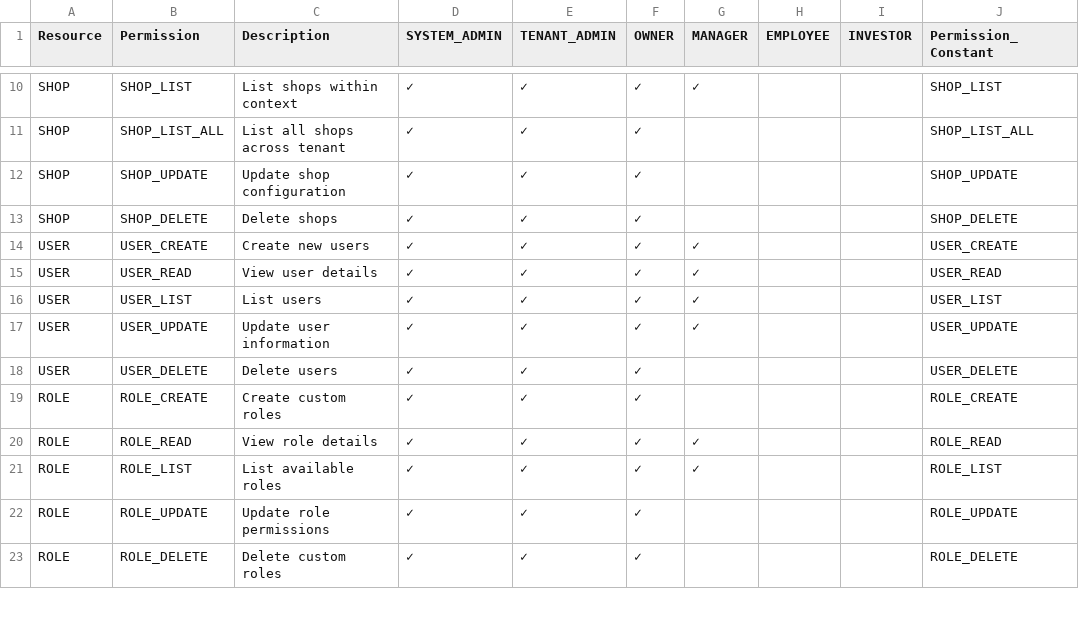
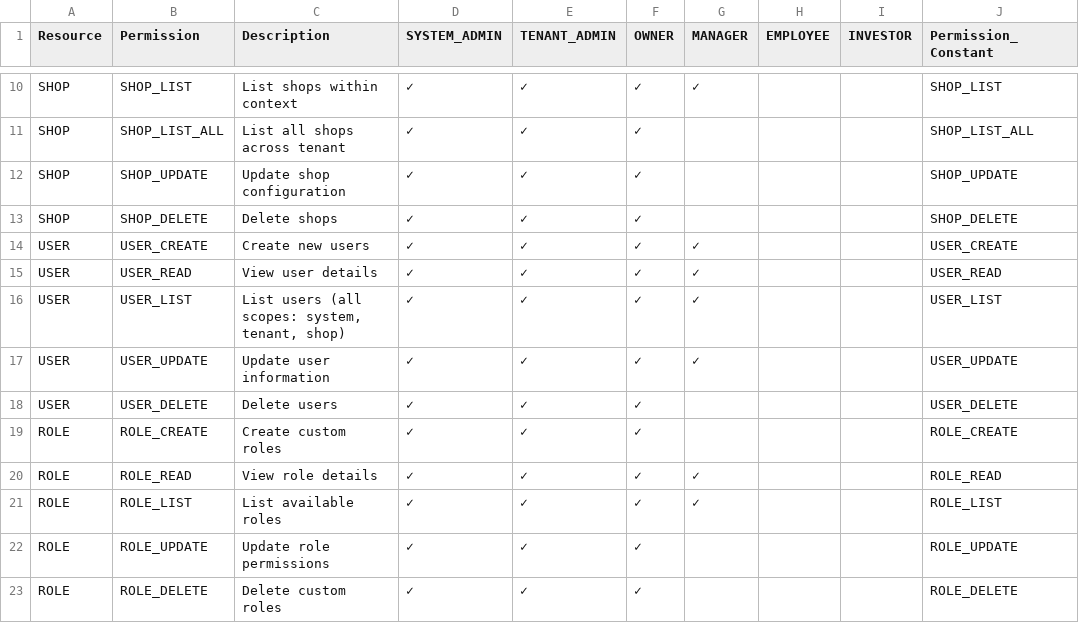
Before and after one commit to mabdulwasii/retail-manager, a CSV file: backend/src/main/resources/permission-matrix.csv, drawn as a sheet; only a part is shown, gaps mark what is left out.

Commit message:
add users endpoints

```diff
--- a/backend/src/main/resources/permission-matrix.csv
+++ b/backend/src/main/resources/permission-matrix.csv
@@ -15,3 +15,3 @@ USER,USER_CREATE,Create new users,✓,✓,✓,✓,,,USER_CREATE
 USER,USER_READ,View user details,✓,✓,✓,✓,,,USER_READ
-USER,USER_LIST,List users,✓,✓,✓,✓,,,USER_LIST
+USER,USER_LIST,"List users (all scopes: system, tenant, shop)",✓,✓,✓,✓,,,USER_LIST
 USER,USER_UPDATE,Update user information,✓,✓,✓,✓,,,USER_UPDATE
```
Also changed, not shown: 8 other files.
